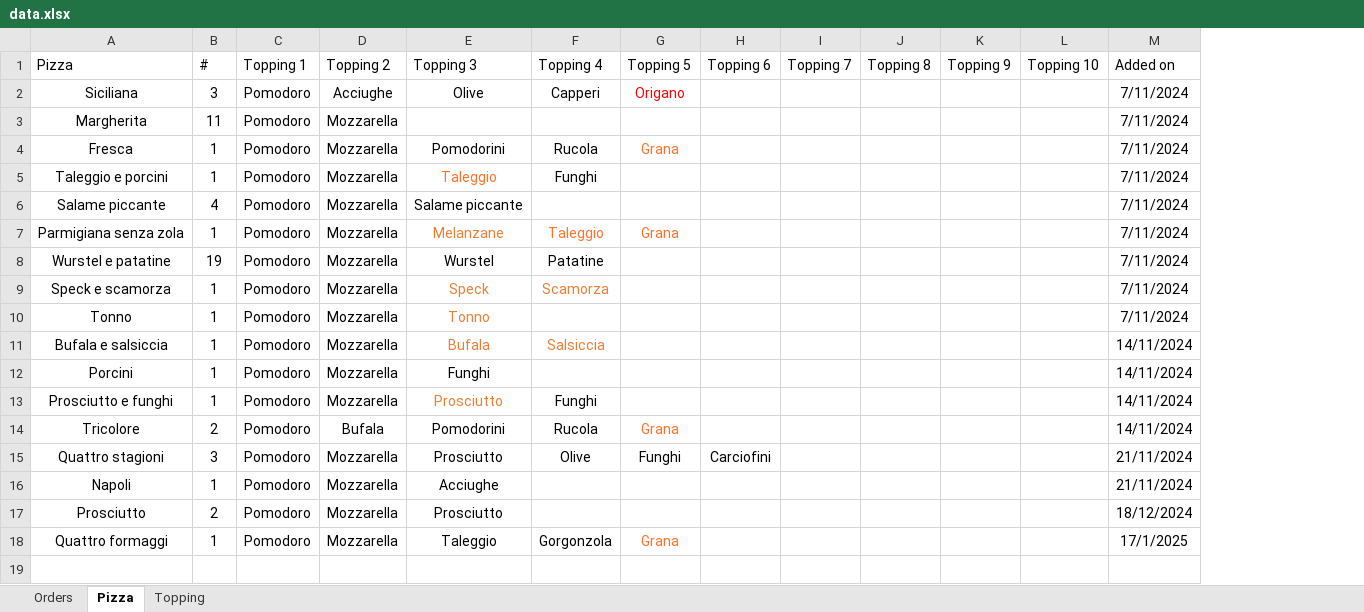
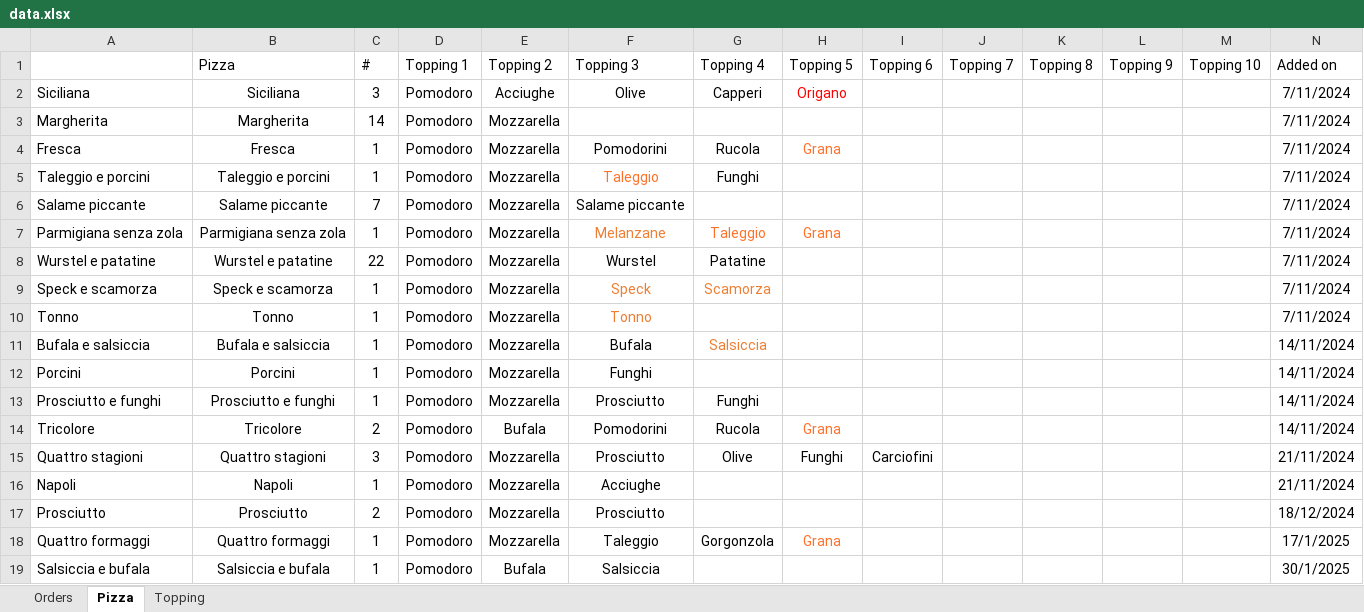
Before and after one commit to Luca-Pozzi/pizza_chart, an Excel workbook: data/data.xlsx, sheet Pizza, drawn as a sheet; only a part is shown; values as stored, in another font and other column widths than the file's, no borders; table styles not drawn; addresses are those after the commit; rows hold the shown columns only; the diff names each change by its address in the sheet, - before the commit and + after, or states it on an @@ line.

Commit message:
add new pizzas

```diff
--- a/data/data.xlsx (sheet Pizza)
+++ b/data/data.xlsx (sheet Pizza)
+column A, rows 2-18: Siciliana | Margherita | Fresca | Taleggio e porcini | Salame piccante | Parmigiana senza zola | Wurstel e patatine | Speck e scamorza | Tonno | Bufala e salsiccia | Porcini | Prosciutto e funghi | Tricolore | Quattro stagioni | Napoli | Prosciutto | Quattro formaggi
-C3 (#): 11
+C3 (#): 14
-C6 (#): 4
+C6 (#): 7
-C8 (#): 19
+C8 (#): 22
-F11 text colour: #ED7D31
+F11 text colour: black
-F13 text colour: #ED7D31
+F13 text colour: black
+row 19: Salsiccia e bufala | Salsiccia e bufala | 1 | Pomodoro | Bufala | Salsiccia |  |  |  |  |  |  |  | 30/1/2025
```
Also changed, not shown: sheet Orders, formulas that keep their value, 1 other file.
